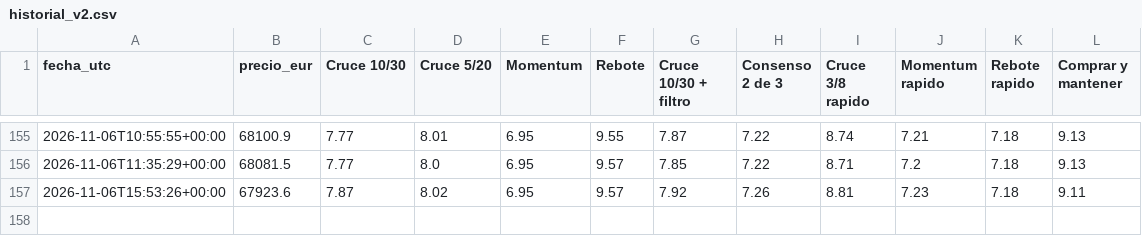
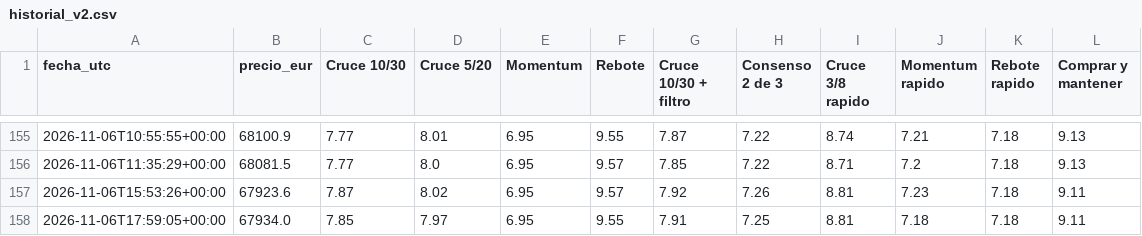
Before and after one commit to KakidLuffy/oficina-agentes, a CSV file: datos/historial_v2.csv, drawn as a sheet; only a part is shown, gaps mark what is left out; the diff names each change by its address in the sheet, - before the commit and + after, or states it on an @@ line.

```diff
--- a/datos/historial_v2.csv
+++ b/datos/historial_v2.csv
+row 158: 2026-11-06T17:59:05+00:00 | 67934.0 | 7.85 | 7.97 | 6.95 | 9.55 | 7.91 | 7.25 | 8.81 | 7.18 | 7.18 | 9.11
```
Also changed, not shown: 3 other files.
